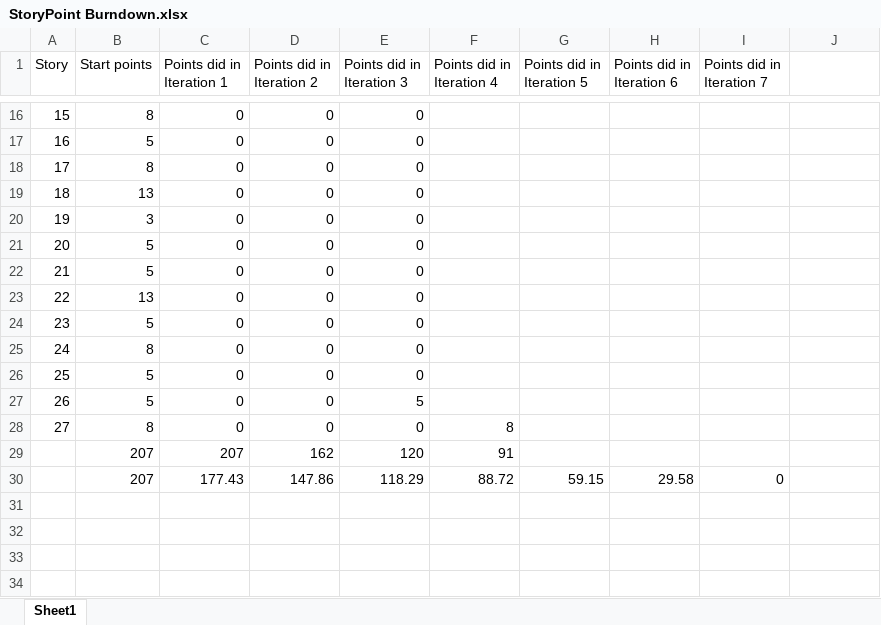
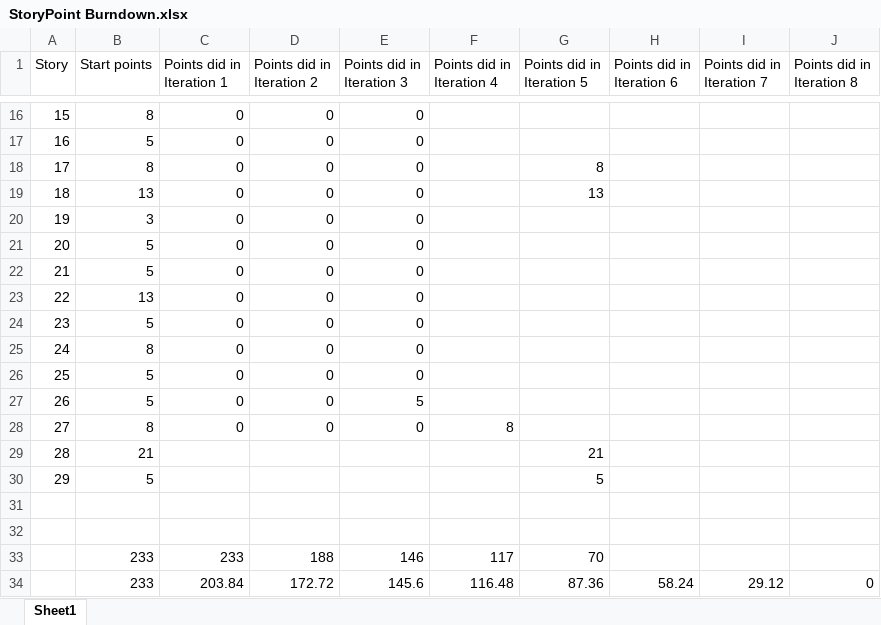
Before and after one commit to vipragupta/Software-Project, an Excel workbook: burndown_charts/StoryPoint Burndown.xlsx, sheet Sheet1, drawn as a sheet; only a part is shown, gaps mark what is left out; values as stored, in another font and other column widths than the file's, no borders; charts and pictures not drawn; addresses are those after the commit; the diff names each change by its address in the sheet, - before the commit and + after, or states it on an @@ line.

Commit message:
added burndown charts

```diff
--- a/burndown_charts/StoryPoint Burndown.xlsx (sheet Sheet1)
+++ b/burndown_charts/StoryPoint Burndown.xlsx (sheet Sheet1)
-J1: (empty)
+J1: Points did in Iteration 8
-G18 (Points did in Iteration 5): (empty)
+G18 (Points did in Iteration 5): 8
-G19 (Points did in Iteration 5): (empty)
+G19 (Points did in Iteration 5): 13
+row 29: 28 | 21 |  |  |  |  | 21
+row 30: 29 | 5 |  |  |  |  | 5
-row 31:  | 207 | 207 | 162 | 120 | 91
+row 31: (empty)
-row 32:  | 207 | 177.43 | 147.86 | 118.29 | 88.72 | 59.15 | 29.58 | 0
+row 32: (empty)
+row 33:  | 233 | 233 | 188 | 146 | 117 | 70
+row 34:  | 233 | 203.84 | 172.72 | 145.6 | 116.48 | 87.36 | 58.24 | 29.12 | 0
```
Also changed, not shown: charts or pictures, 3 other files.
